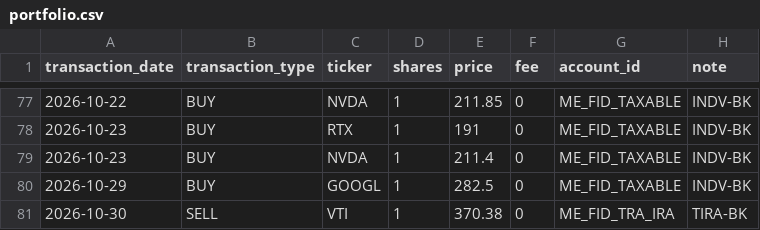
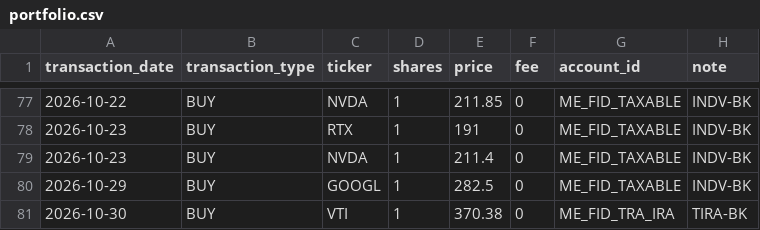
Before and after one commit to Eucalyptuss/Household-Wealth-Tracker, a CSV file: portfolio.csv, drawn as a sheet; only a part is shown, gaps mark what is left out.

Commit message:
update 10/30

```diff
--- a/portfolio.csv
+++ b/portfolio.csv
@@ -80,2 +80,2 @@ transaction_date,transaction_type,ticker,shares,price,fee,account_id,note
 2026-10-29,BUY,GOOGL,1,282.5,0,ME_FID_TAXABLE,INDV-BK
-2026-10-30,SELL,VTI,1,370.38,0,ME_FID_TRA_IRA,TIRA-BK
+2026-10-30,BUY,VTI,1,370.38,0,ME_FID_TRA_IRA,TIRA-BK
```
